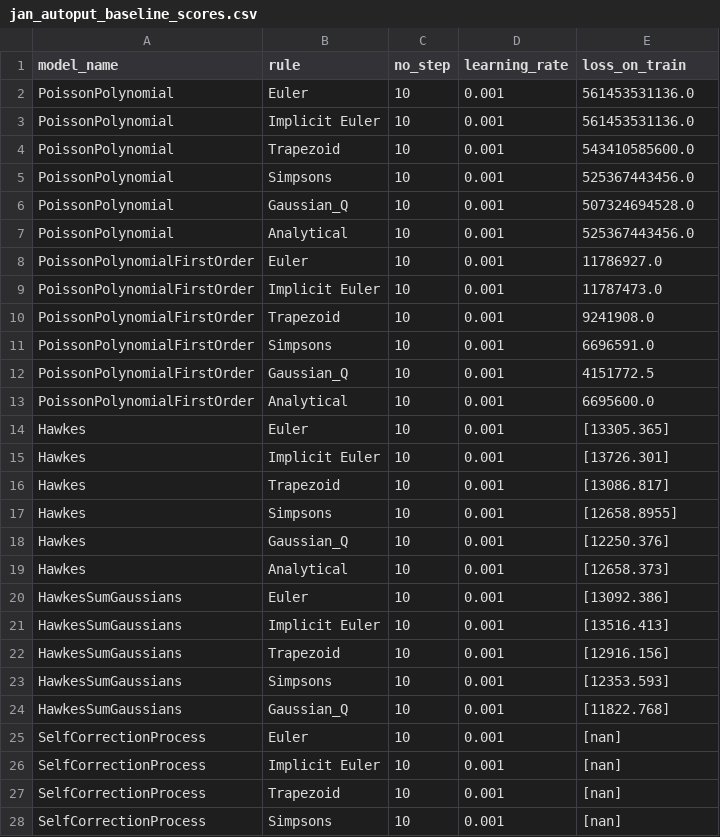
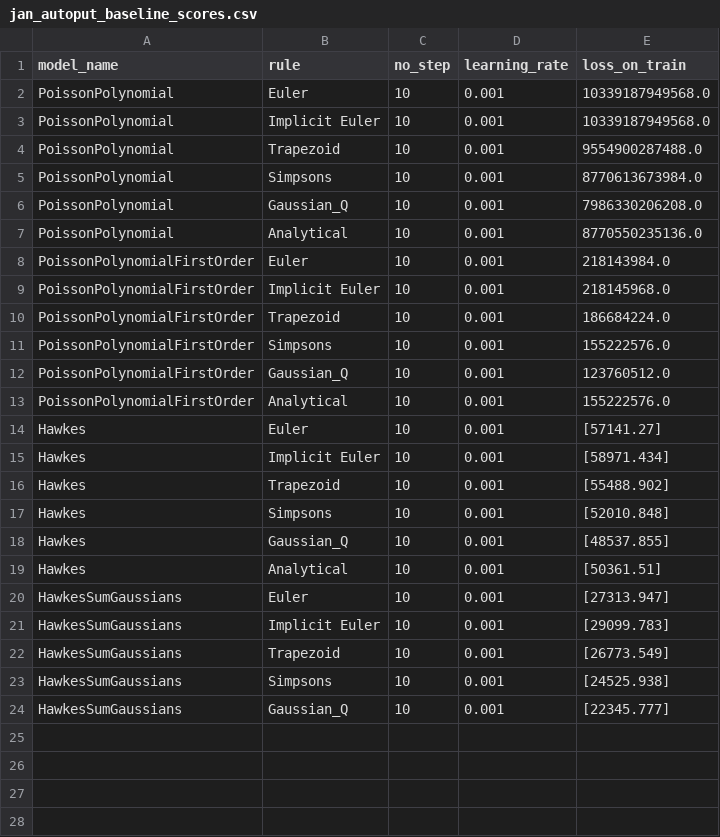
Before and after one commit to andrijaster/Point-process, a CSV file: results/jan_autoput_baseline_scores.csv, drawn as a sheet; only a part is shown; the diff covers the shown part only.

Commit message:
models trained on autoput 1.1. - first 1000

```diff
--- a/results/jan_autoput_baseline_scores.csv
+++ b/results/jan_autoput_baseline_scores.csv
@@ -1,28 +1,24 @@
 model_name,rule,no_step,learning_rate,loss_on_train
-PoissonPolynomial,Euler,10,0.001,561453531136.0
-PoissonPolynomial,Implicit Euler,10,0.001,561453531136.0
-PoissonPolynomial,Trapezoid,10,0.001,543410585600.0
-PoissonPolynomial,Simpsons,10,0.001,525367443456.0
-PoissonPolynomial,Gaussian_Q,10,0.001,507324694528.0
-PoissonPolynomial,Analytical,10,0.001,525367443456.0
-PoissonPolynomialFirstOrder,Euler,10,0.001,11786927.0
-PoissonPolynomialFirstOrder,Implicit Euler,10,0.001,11787473.0
-PoissonPolynomialFirstOrder,Trapezoid,10,0.001,9241908.0
-PoissonPolynomialFirstOrder,Simpsons,10,0.001,6696591.0
-PoissonPolynomialFirstOrder,Gaussian_Q,10,0.001,4151772.5
-PoissonPolynomialFirstOrder,Analytical,10,0.001,6695600.0
-Hawkes,Euler,10,0.001,[13305.365]
-Hawkes,Implicit Euler,10,0.001,[13726.301]
-Hawkes,Trapezoid,10,0.001,[13086.817]
-Hawkes,Simpsons,10,0.001,[12658.8955]
-Hawkes,Gaussian_Q,10,0.001,[12250.376]
-Hawkes,Analytical,10,0.001,[12658.373]
-HawkesSumGaussians,Euler,10,0.001,[13092.386]
-HawkesSumGaussians,Implicit Euler,10,0.001,[13516.413]
-HawkesSumGaussians,Trapezoid,10,0.001,[12916.156]
-HawkesSumGaussians,Simpsons,10,0.001,[12353.593]
-HawkesSumGaussians,Gaussian_Q,10,0.001,[11822.768]
-SelfCorrectionProcess,Euler,10,0.001,[nan]
-SelfCorrectionProcess,Implicit Euler,10,0.001,[nan]
-SelfCorrectionProcess,Trapezoid,10,0.001,[nan]
-SelfCorrectionProcess,Simpsons,10,0.001,[nan]
+PoissonPolynomial,Euler,10,0.001,10339187949568.0
+PoissonPolynomial,Implicit Euler,10,0.001,10339187949568.0
+PoissonPolynomial,Trapezoid,10,0.001,9554900287488.0
+PoissonPolynomial,Simpsons,10,0.001,8770613673984.0
+PoissonPolynomial,Gaussian_Q,10,0.001,7986330206208.0
+PoissonPolynomial,Analytical,10,0.001,8770550235136.0
+PoissonPolynomialFirstOrder,Euler,10,0.001,218143984.0
+PoissonPolynomialFirstOrder,Implicit Euler,10,0.001,218145968.0
+PoissonPolynomialFirstOrder,Trapezoid,10,0.001,186684224.0
+PoissonPolynomialFirstOrder,Simpsons,10,0.001,155222576.0
+PoissonPolynomialFirstOrder,Gaussian_Q,10,0.001,123760512.0
+PoissonPolynomialFirstOrder,Analytical,10,0.001,155222576.0
+Hawkes,Euler,10,0.001,[57141.27]
+Hawkes,Implicit Euler,10,0.001,[58971.434]
+Hawkes,Trapezoid,10,0.001,[55488.902]
+Hawkes,Simpsons,10,0.001,[52010.848]
+Hawkes,Gaussian_Q,10,0.001,[48537.855]
+Hawkes,Analytical,10,0.001,[50361.51]
+HawkesSumGaussians,Euler,10,0.001,[27313.947]
+HawkesSumGaussians,Implicit Euler,10,0.001,[29099.783]
+HawkesSumGaussians,Trapezoid,10,0.001,[26773.549]
+HawkesSumGaussians,Simpsons,10,0.001,[24525.938]
+HawkesSumGaussians,Gaussian_Q,10,0.001,[22345.777]
```
Also changed, not shown: 1 removed row elsewhere in this file, 25 other files.
